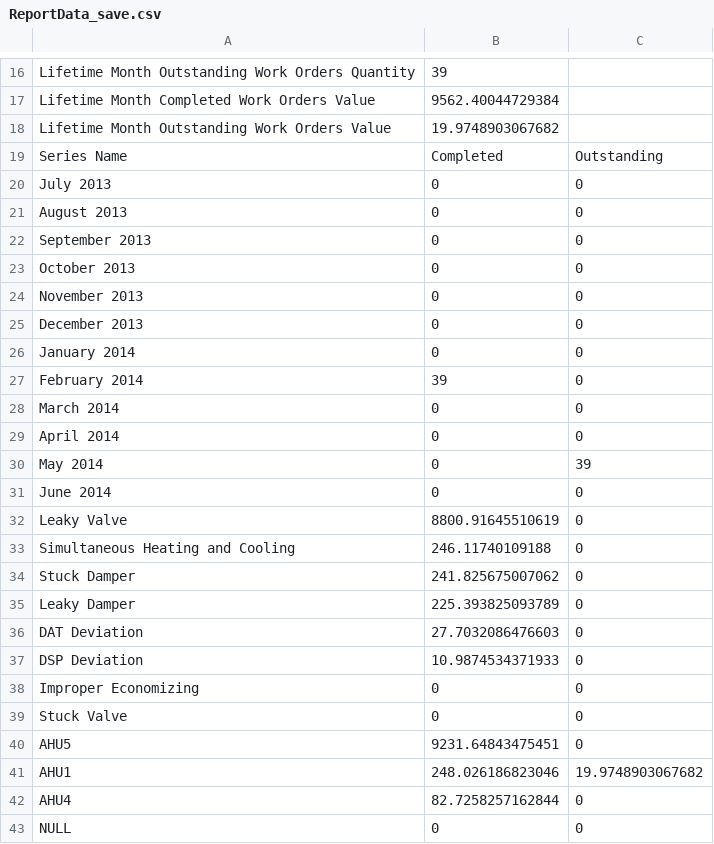
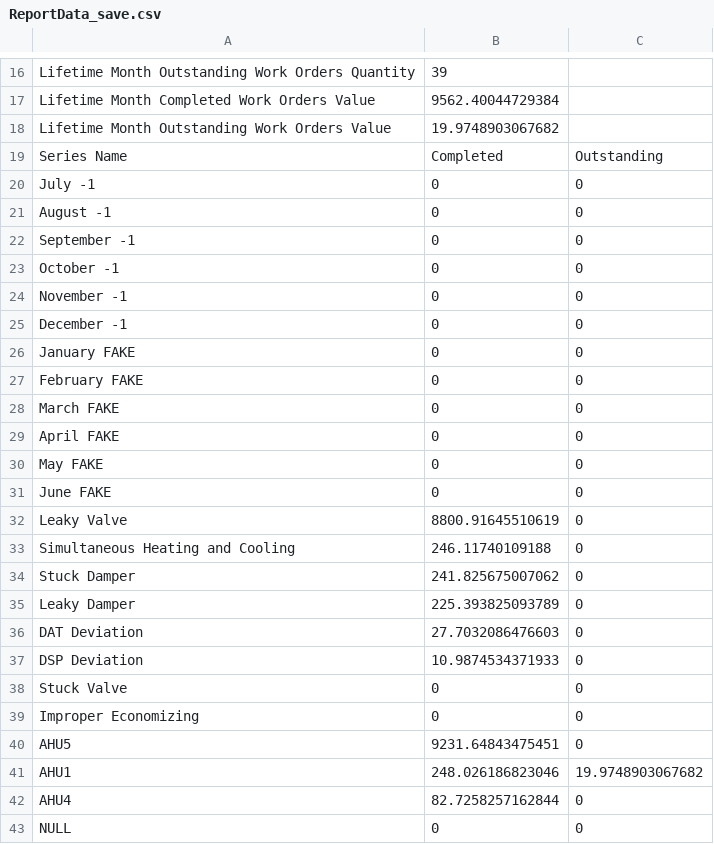
Before and after one commit to dddomin3/SavingsCalc, a CSV file: ReportData_save.csv, drawn as a sheet; only a part is shown, gaps mark what is left out.

```diff
--- a/ReportData_save.csv
+++ b/ReportData_save.csv
@@ -19,14 +19,14 @@ Lifetime Month Outstanding Work Orders Value,19.9748903067682
 Series Name,Completed,Outstanding
-July 2013,0,0
-August 2013,0,0
-September 2013,0,0
-October 2013,0,0
-November 2013,0,0
-December 2013,0,0
-January 2014,0,0
-February 2014,39,0
-March 2014,0,0
-April 2014,0,0
-May 2014,0,39
-June 2014,0,0
+July -1,0,0
+August -1,0,0
+September -1,0,0
+October -1,0,0
+November -1,0,0
+December -1,0,0
+January FAKE,0,0
+February FAKE,0,0
+March FAKE,0,0
+April FAKE,0,0
+May FAKE,0,0
+June FAKE,0,0
 Leaky Valve,8800.91645510619,0
@@ -37,4 +37,4 @@ DAT Deviation,27.7032086476603,0
 DSP Deviation,10.9874534371933,0
+Stuck Valve,0,0
 Improper Economizing,0,0
-Stuck Valve,0,0
 AHU5,9231.64843475451,0
```
Also changed, not shown: TreeAlg.csv, pointnames.csv, 6 other files.
